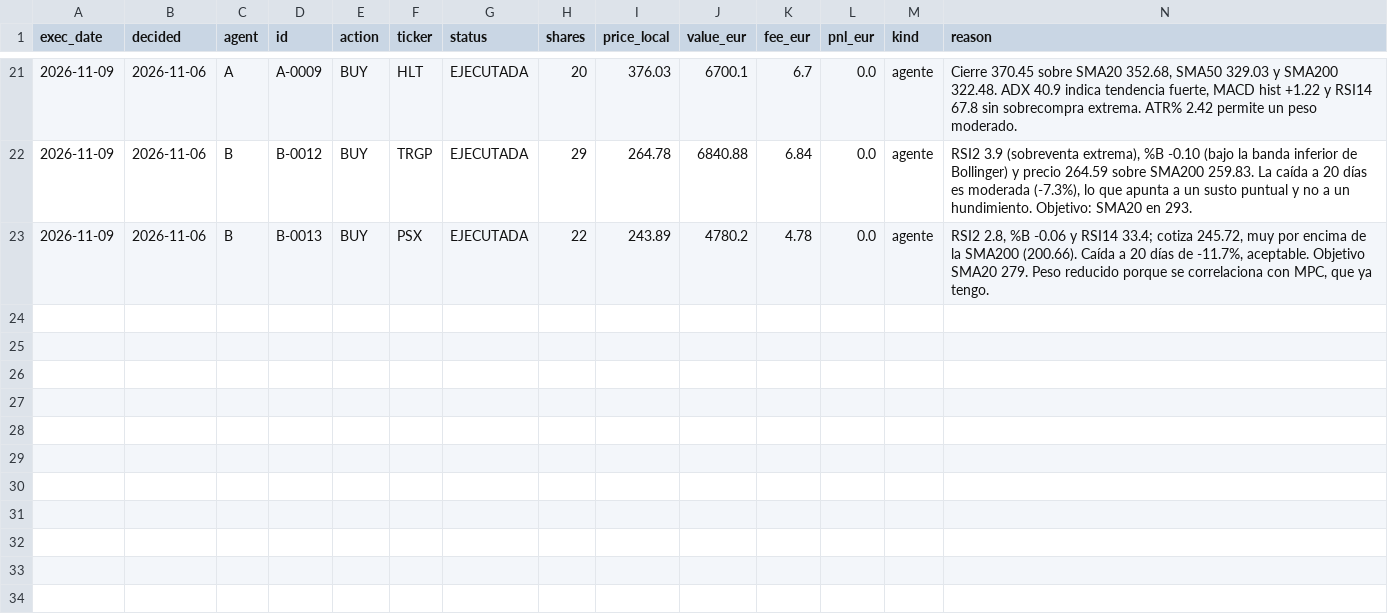
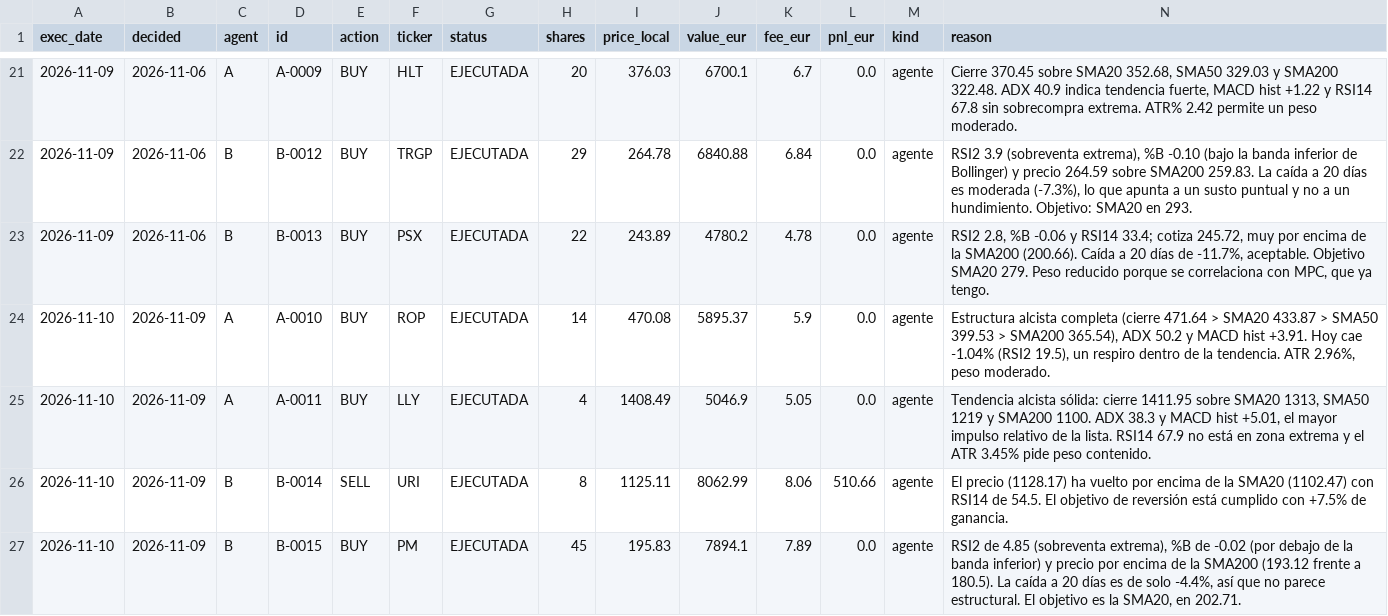
Before and after one commit to Sarce2005/RepoFinanciero, a CSV file: state/operaciones.csv, drawn as a sheet; only a part is shown, gaps mark what is left out; rows hold the shown columns only; the diff names each change by its address in the sheet, - before the commit and + after, or states it on an @@ line.

```diff
--- a/state/operaciones.csv
+++ b/state/operaciones.csv
+row 24: 2026-11-10 | 2026-11-09 | A | A-0010 | BUY | ROP | EJECUTADA | 14 | 470.08 | 5895.37 | 5.9 | 0.0 | agente | Estructura alcista completa (cierre 471.64 > SMA20 433.87 > SMA50 399.53 > SMA200 365.54), ADX 50.2 y MACD hist +3.91. Hoy cae -1.04% (RSI2 19.5), un respiro dentro de la tendencia. ATR 2.96%, peso moderado.
+row 25: 2026-11-10 | 2026-11-09 | A | A-0011 | BUY | LLY | EJECUTADA | 4 | 1408.49 | 5046.9 | 5.05 | 0.0 | agente | Tendencia alcista sólida: cierre 1411.95 sobre SMA20 1313, SMA50 1219 y SMA200 1100. ADX 38.3 y MACD hist +5.01, el mayor impulso relativo de la lista. RSI14 67.9 no está en zona extrema y el ATR 3.45% pide peso contenido.
+row 26: 2026-11-10 | 2026-11-09 | B | B-0014 | SELL | URI | EJECUTADA | 8 | 1125.11 | 8062.99 | 8.06 | 510.66 | agente | El precio (1128.17) ha vuelto por encima de la SMA20 (1102.47) con RSI14 de 54.5. El objetivo de reversión está cumplido con +7.5% de ganancia.
+row 27: 2026-11-10 | 2026-11-09 | B | B-0015 | BUY | PM | EJECUTADA | 45 | 195.83 | 7894.1 | 7.89 | 0.0 | agente | RSI2 de 4.85 (sobreventa extrema), %B de -0.02 (por debajo de la banda inferior) y precio por encima de la SMA200 (193.12 frente a 180.5). La caída a 20 días es de solo -4.4%, así que no parece estructural. El objetivo es la SMA20, en 202.71.
```
Also changed, not shown: state/equity.csv, 6 other files.
